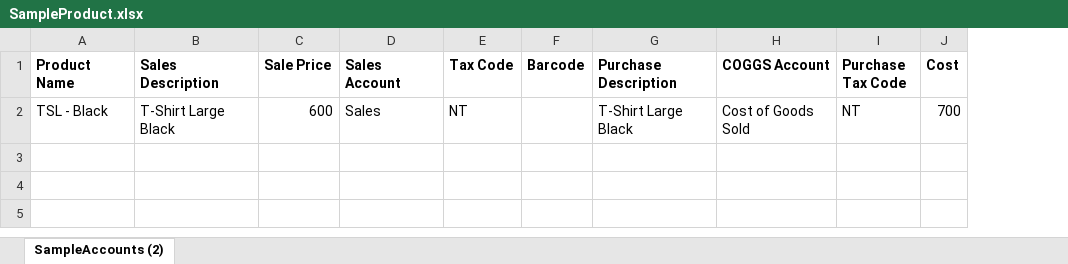
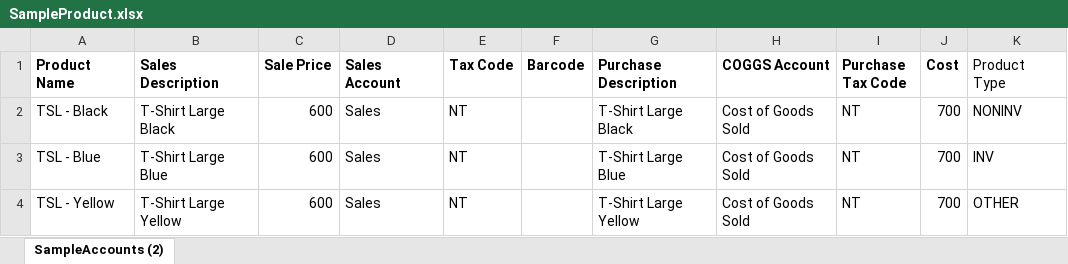
Before and after one commit to unique0311/VS1Cloud_meteor, an Excel workbook: public/sample_imports/SampleProduct.xlsx, sheet SampleAccounts (2), drawn as a sheet; values as stored, in another font and other column widths than the file's, no borders; the diff names each change by its address in the sheet, - before the commit and + after, or states it on an @@ line.

```diff
--- a/public/sample_imports/SampleProduct.xlsx (sheet SampleAccounts (2))
+++ b/public/sample_imports/SampleProduct.xlsx (sheet SampleAccounts (2))
+column K (Product Type), row 2: NONINV
+row 3: TSL - Blue | T-Shirt Large Blue | 600 | Sales | NT |  | T-Shirt Large Blue | Cost of Goods Sold | NT | 700 | INV
+row 4: TSL - Yellow | T-Shirt Large Yellow | 600 | Sales | NT |  | T-Shirt Large Yellow | Cost of Goods Sold | NT | 700 | OTHER
```
Also changed, not shown: 4 other files.
